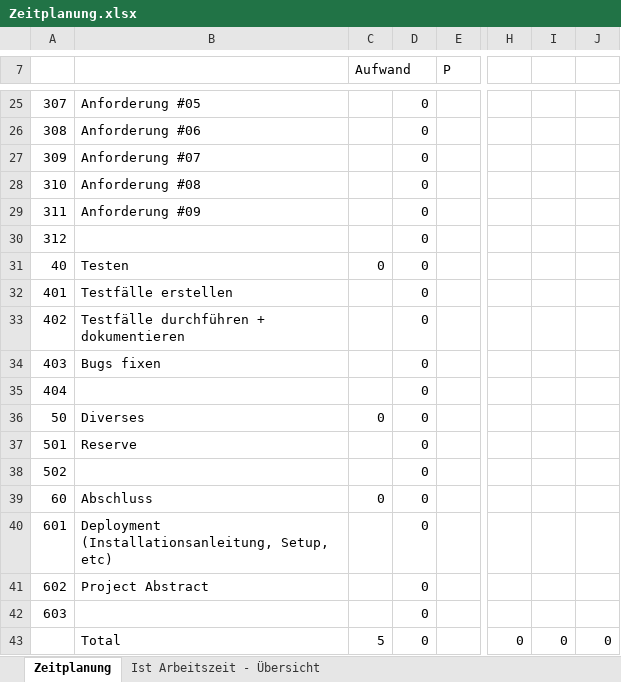
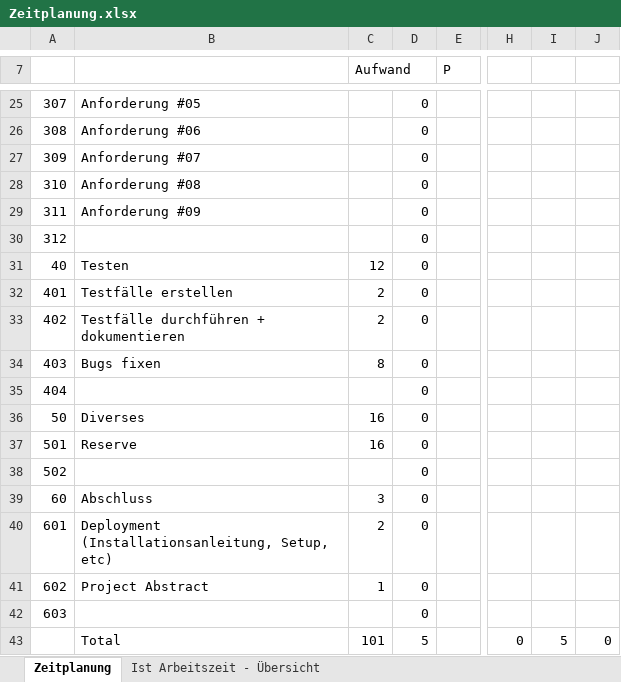
Before and after one commit to Nickeyy/FlappyExtreme, an Excel workbook: doc/Zeitplanung.xlsx, sheet Zeitplanung, drawn as a sheet; only a part is shown, gaps mark what is left out; values as stored, in another font and other column widths than the file's, no cell formats; the diff covers the shown part only; the diff names each change by its address in the sheet, - before the commit and + after, or states it on an @@ line.

Commit message:
Zeitplanung fertig gestellt

```diff
--- a/doc/Zeitplanung.xlsx (sheet Zeitplanung)
+++ b/doc/Zeitplanung.xlsx (sheet Zeitplanung)
-C31 (Aufwand): 0
+C31 (Aufwand): 12
-C32:C33 (Aufwand): (empty)
+C32:C33 (Aufwand): 2
-C34 (Aufwand): (empty)
+C34 (Aufwand): 8
-C36 (Aufwand): 0
+C36 (Aufwand): 16
-C37 (Aufwand): (empty)
+C37 (Aufwand): 16
-C39 (Aufwand): 0
+C39 (Aufwand): 3
-C40 (Aufwand): (empty)
+C40 (Aufwand): 2
-C41 (Aufwand): (empty)
+C41 (Aufwand): 1
-C43 (Aufwand): 5
+C43 (Aufwand): 101
-D43: 0
+D43: 5
-I43: 0
+I43: 5
```
Also changed, not shown: 24 edited cells elsewhere in this sheet, sheet Ist Arbeitszeit - Übersicht, cell formats, charts or pictures.
